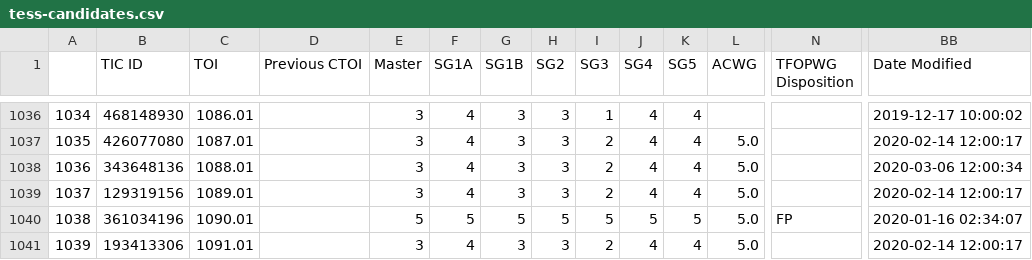
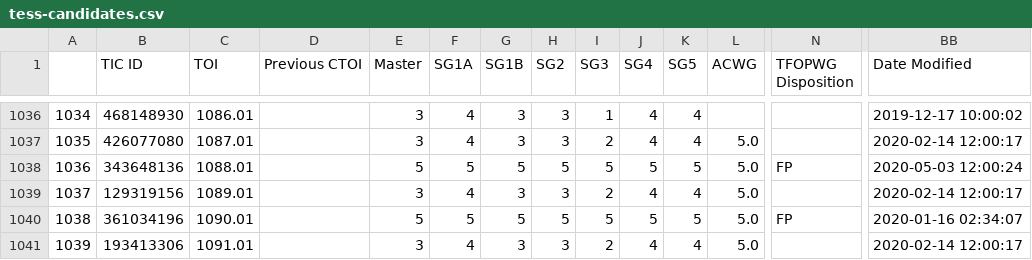
Before and after one commit to elisaquintana/exoplots, a CSV file: data/tess-candidates.csv, drawn as a sheet; only a part is shown, gaps mark what is left out; the diff names each change by its address in the sheet, - before the commit and + after, or states it on an @@ line.

```diff
--- a/data/tess-candidates.csv
+++ b/data/tess-candidates.csv
-E1038 (Master): 3
+E1038 (Master): 5
-F1038 (SG1A): 4
+F1038 (SG1A): 5
-G1038 (SG1B): 3
+G1038 (SG1B): 5
-H1038 (SG2): 3
+H1038 (SG2): 5
-I1038 (SG3): 2
+I1038 (SG3): 5
-J1038 (SG4): 4
+J1038 (SG4): 5
-K1038 (SG5): 4
+K1038 (SG5): 5
-N1038 (TFOPWG Disposition): (empty)
+N1038 (TFOPWG Disposition): FP
-BB1038 (Date Modified): 2020-03-06 12:00:34
+BB1038 (Date Modified): 2020-05-03 12:00:24
```
Also changed, not shown: 23 other files.
